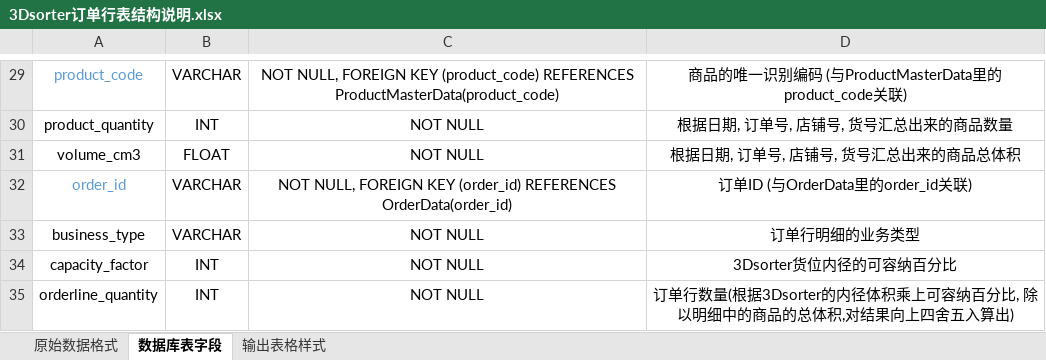
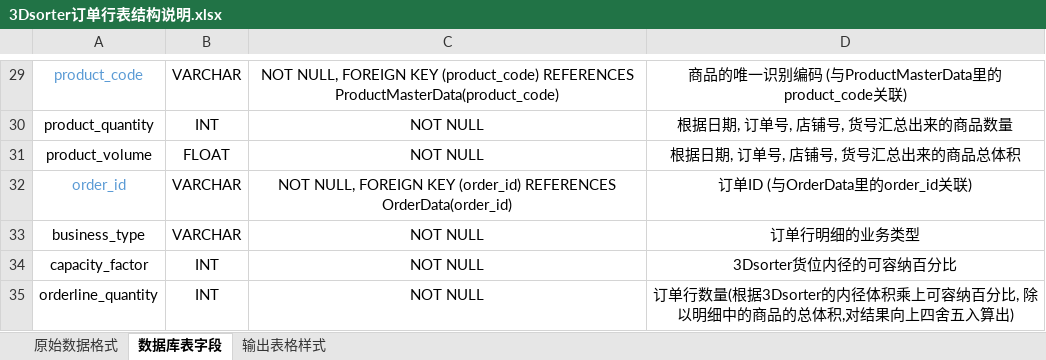
Before and after one commit to Avasarala-lusi/GUI-Orderline, an Excel workbook: data/3Dsorter订单行表结构说明.xlsx, sheet 数据库表字段, drawn as a sheet; only a part is shown, gaps mark what is left out; values as stored, in another font and other column widths than the file's, no borders; the diff names each change by its address in the sheet, - before the commit and + after, or states it on an @@ line.

Commit message:
def orderline_data

```diff
--- a/data/3Dsorter订单行表结构说明.xlsx (sheet 数据库表字段)
+++ b/data/3Dsorter订单行表结构说明.xlsx (sheet 数据库表字段)
-A31: volume_cm3
+A31: product_volume
```
Also changed, not shown: 7 other files.
